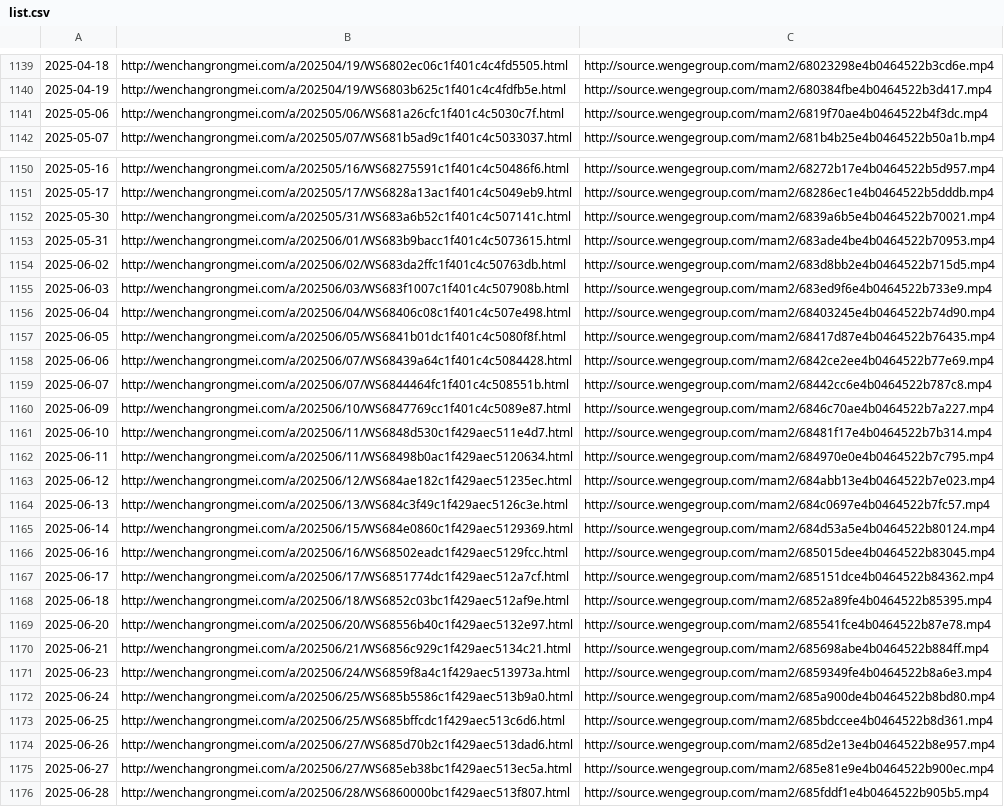
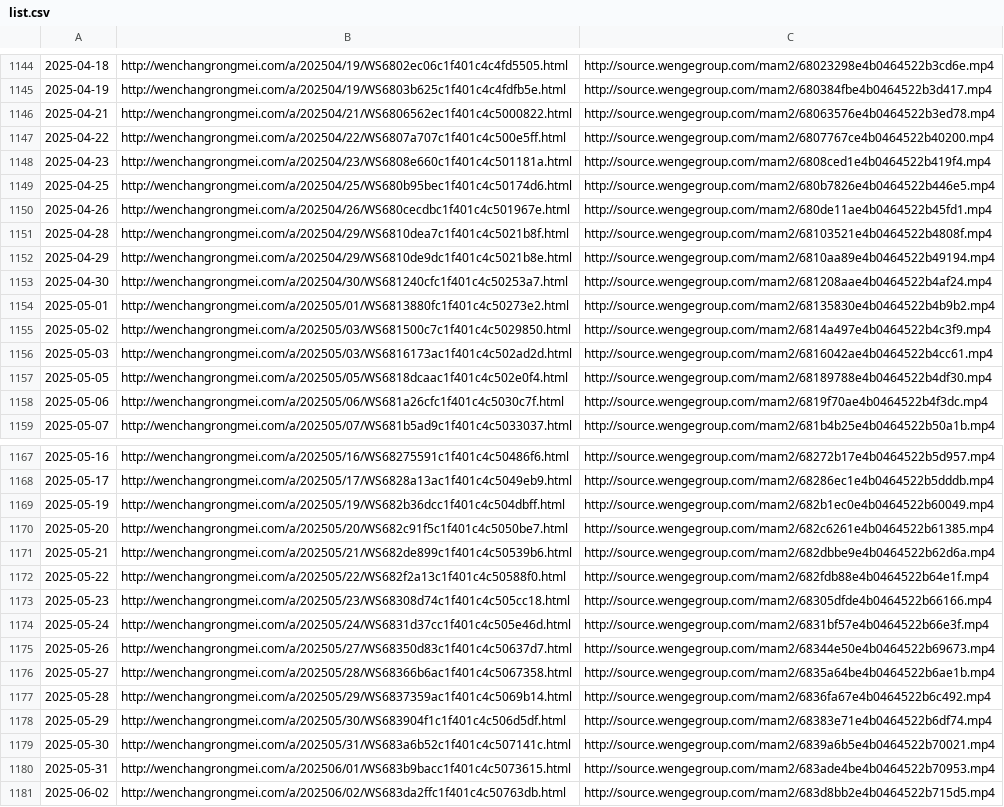
Before and after one commit to ayaka14732/VunsioNewsList, a CSV file: list.csv, drawn as a sheet; only a part is shown, gaps mark what is left out; the shorter side is filled out with more unchanged rows; the diff covers the shown part only.

```diff
--- a/list.csv
+++ b/list.csv
@@ -1140,2 +1145,14 @@
 2025-04-19,http://wenchangrongmei.com/a/202504/19/WS6803b625c1f401c4c4fdfb5e.html,http://source.wengegroup.com/mam2/680384fbe4b0464522b3d417.mp4
+2025-04-21,http://wenchangrongmei.com/a/202504/21/WS6806562ec1f401c4c5000822.html,http://source.wengegroup.com/mam2/68063576e4b0464522b3ed78.mp4
+2025-04-22,http://wenchangrongmei.com/a/202504/22/WS6807a707c1f401c4c500e5ff.html,http://source.wengegroup.com/mam2/6807767ce4b0464522b40200.mp4
+2025-04-23,http://wenchangrongmei.com/a/202504/23/WS6808e660c1f401c4c501181a.html,http://source.wengegroup.com/mam2/6808ced1e4b0464522b419f4.mp4
+2025-04-25,http://wenchangrongmei.com/a/202504/25/WS680b95bec1f401c4c50174d6.html,http://source.wengegroup.com/mam2/680b7826e4b0464522b446e5.mp4
+2025-04-26,http://wenchangrongmei.com/a/202504/26/WS680cecdbc1f401c4c501967e.html,http://source.wengegroup.com/mam2/680de11ae4b0464522b45fd1.mp4
+2025-04-28,http://wenchangrongmei.com/a/202504/29/WS6810dea7c1f401c4c5021b8f.html,http://source.wengegroup.com/mam2/68103521e4b0464522b4808f.mp4
+2025-04-29,http://wenchangrongmei.com/a/202504/29/WS6810de9dc1f401c4c5021b8e.html,http://source.wengegroup.com/mam2/6810aa89e4b0464522b49194.mp4
+2025-04-30,http://wenchangrongmei.com/a/202504/30/WS681240cfc1f401c4c50253a7.html,http://source.wengegroup.com/mam2/681208aae4b0464522b4af24.mp4
+2025-05-01,http://wenchangrongmei.com/a/202505/01/WS6813880fc1f401c4c50273e2.html,http://source.wengegroup.com/mam2/68135830e4b0464522b4b9b2.mp4
+2025-05-02,http://wenchangrongmei.com/a/202505/03/WS681500c7c1f401c4c5029850.html,http://source.wengegroup.com/mam2/6814a497e4b0464522b4c3f9.mp4
+2025-05-03,http://wenchangrongmei.com/a/202505/03/WS6816173ac1f401c4c502ad2d.html,http://source.wengegroup.com/mam2/6816042ae4b0464522b4cc61.mp4
+2025-05-05,http://wenchangrongmei.com/a/202505/05/WS6818dcaac1f401c4c502e0f4.html,http://source.wengegroup.com/mam2/68189788e4b0464522b4df30.mp4
 2025-05-06,http://wenchangrongmei.com/a/202505/06/WS681a26cfc1f401c4c5030c7f.html,http://source.wengegroup.com/mam2/6819f70ae4b0464522b4f3dc.mp4
@@ -1151,2 +1168,12 @@
 2025-05-17,http://wenchangrongmei.com/a/202505/17/WS6828a13ac1f401c4c5049eb9.html,http://source.wengegroup.com/mam2/68286ec1e4b0464522b5dddb.mp4
+2025-05-19,http://wenchangrongmei.com/a/202505/19/WS682b36dcc1f401c4c504dbff.html,http://source.wengegroup.com/mam2/682b1ec0e4b0464522b60049.mp4
+2025-05-20,http://wenchangrongmei.com/a/202505/20/WS682c91f5c1f401c4c5050be7.html,http://source.wengegroup.com/mam2/682c6261e4b0464522b61385.mp4
+2025-05-21,http://wenchangrongmei.com/a/202505/21/WS682de899c1f401c4c50539b6.html,http://source.wengegroup.com/mam2/682dbbe9e4b0464522b62d6a.mp4
+2025-05-22,http://wenchangrongmei.com/a/202505/22/WS682f2a13c1f401c4c50588f0.html,http://source.wengegroup.com/mam2/682fdb88e4b0464522b64e1f.mp4
+2025-05-23,http://wenchangrongmei.com/a/202505/23/WS68308d74c1f401c4c505cc18.html,http://source.wengegroup.com/mam2/68305dfde4b0464522b66166.mp4
+2025-05-24,http://wenchangrongmei.com/a/202505/24/WS6831d37cc1f401c4c505e46d.html,http://source.wengegroup.com/mam2/6831bf57e4b0464522b66e3f.mp4
+2025-05-26,http://wenchangrongmei.com/a/202505/27/WS68350d83c1f401c4c50637d7.html,http://source.wengegroup.com/mam2/68344e50e4b0464522b69673.mp4
+2025-05-27,http://wenchangrongmei.com/a/202505/28/WS68366b6ac1f401c4c5067358.html,http://source.wengegroup.com/mam2/6835a64be4b0464522b6ae1b.mp4
+2025-05-28,http://wenchangrongmei.com/a/202505/29/WS6837359ac1f401c4c5069b14.html,http://source.wengegroup.com/mam2/6836fa67e4b0464522b6c492.mp4
+2025-05-29,http://wenchangrongmei.com/a/202505/30/WS683904f1c1f401c4c506d5df.html,http://source.wengegroup.com/mam2/68383e71e4b0464522b6df74.mp4
 2025-05-30,http://wenchangrongmei.com/a/202505/31/WS683a6b52c1f401c4c507141c.html,http://source.wengegroup.com/mam2/6839a6b5e4b0464522b70021.mp4
```
Also changed, not shown: 12 added rows and 6 removed rows elsewhere in this file, 2 other files.
